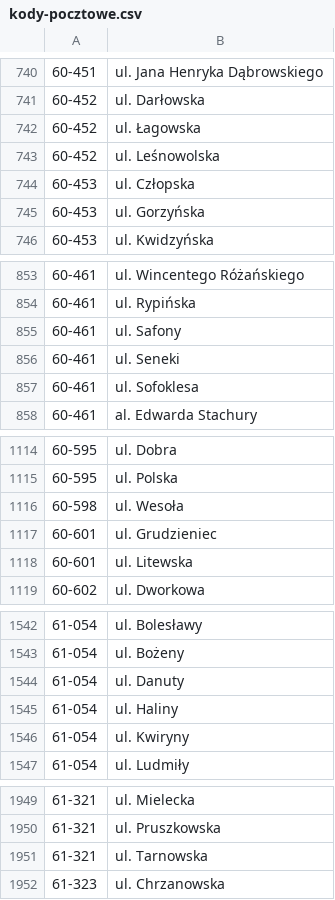
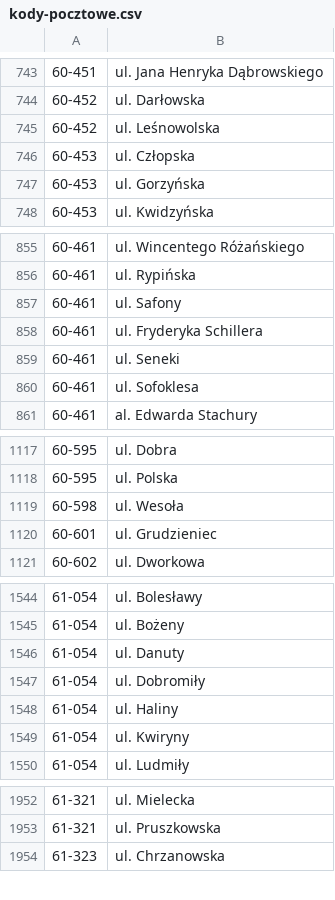
Before and after one commit to macbre/pyrabot, a CSV file: sources/kody-pocztowe.csv, drawn as a sheet; only a part is shown, gaps mark what is left out; the diff covers the shown part only.

```diff
--- a/sources/kody-pocztowe.csv
+++ b/sources/kody-pocztowe.csv
@@ -741,3 +744,2 @@
 60-452	ul. Darłowska
-60-452	ul. Łagowska
 60-452	ul. Leśnowolska
@@ -855,2 +857,3 @@
 60-461	ul. Safony
+60-461	ul. Fryderyka Schillera
 60-461	ul. Seneki
@@ -1117,3 +1120,2 @@
 60-601	ul. Grudzieniec
-60-601	ul. Litewska
 60-602	ul. Dworkowa
@@ -1544,2 +1546,3 @@
 61-054	ul. Danuty
+61-054	ul. Dobromiły
 61-054	ul. Haliny
@@ -1950,3 +1953,2 @@
 61-321	ul. Pruszkowska
-61-321	ul. Tarnowska
 61-323	ul. Chrzanowska
```
Also changed, not shown: 6 added rows, 4 removed rows and 8 moved rows elsewhere in this file, 2 other files.
